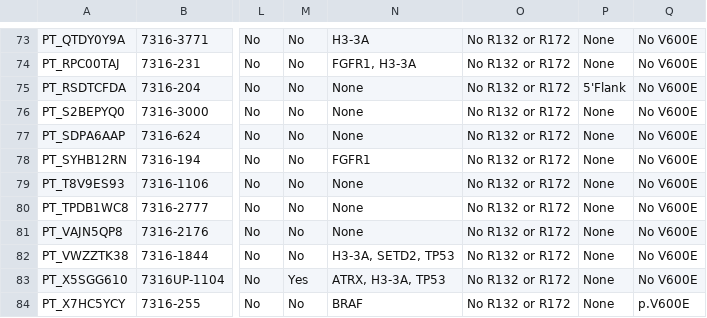
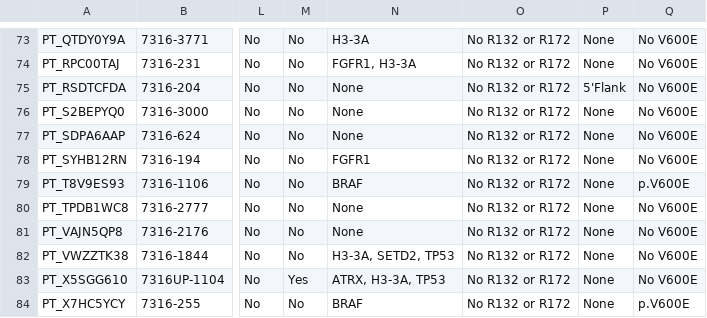
Before and after one commit to d3b-center/hope-cohort-analysis, a TSV file: analyses/molecular-subtyping-HGG/results/HGG_cleaned_mutation.tsv, drawn as a sheet; only a part is shown, gaps mark what is left out; the diff names each change by its address in the sheet, - before the commit and + after, or states it on an @@ line.

```diff
--- a/analyses/molecular-subtyping-HGG/results/HGG_cleaned_mutation.tsv
+++ b/analyses/molecular-subtyping-HGG/results/HGG_cleaned_mutation.tsv
-N79: None
+N79: BRAF
-Q79: No V600E
+Q79: p.V600E
```
Also changed, not shown: analyses/molecular-subtyping-HGG/input/fusion_summary_hgg_foi.tsv, analyses/molecular-subtyping-HGG/results/HGG_cleaned_cnv.tsv, 5 other files.
